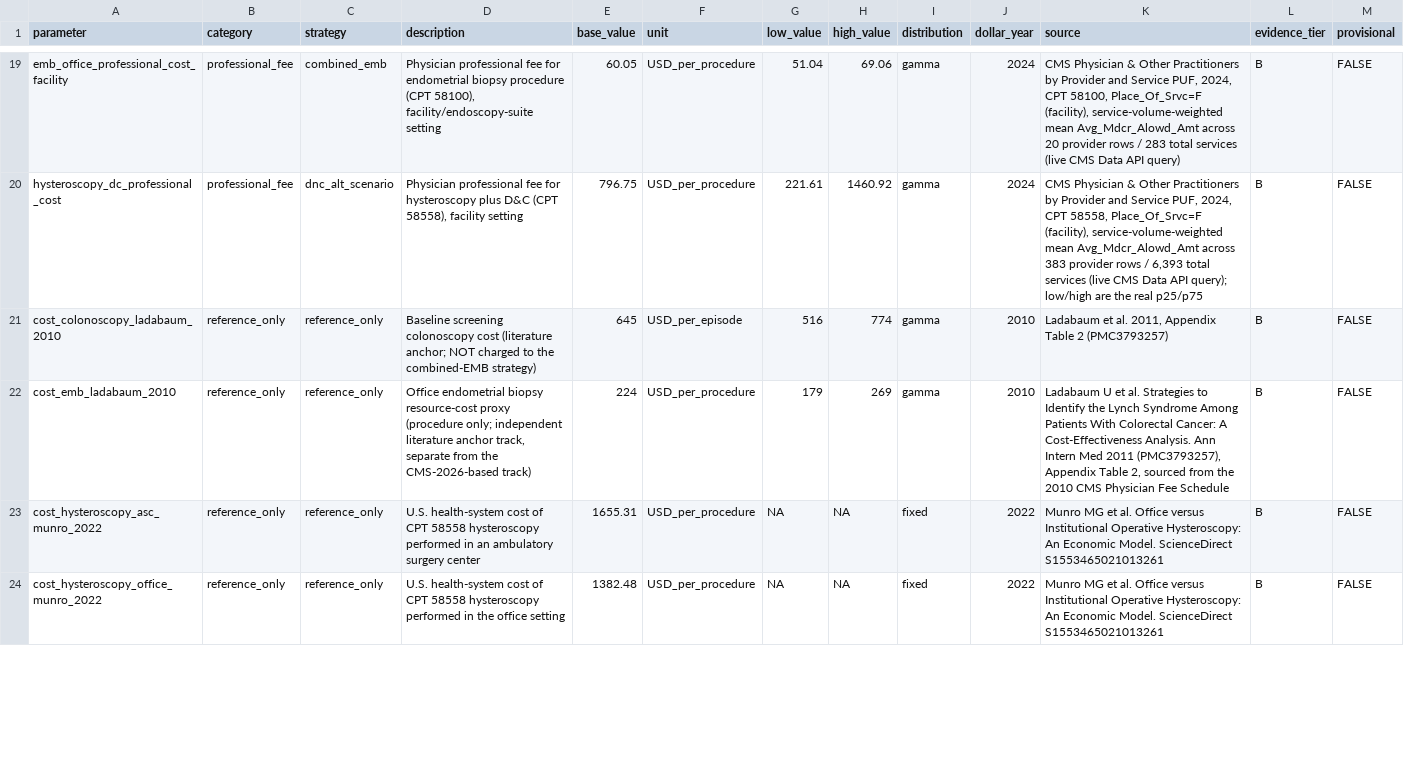
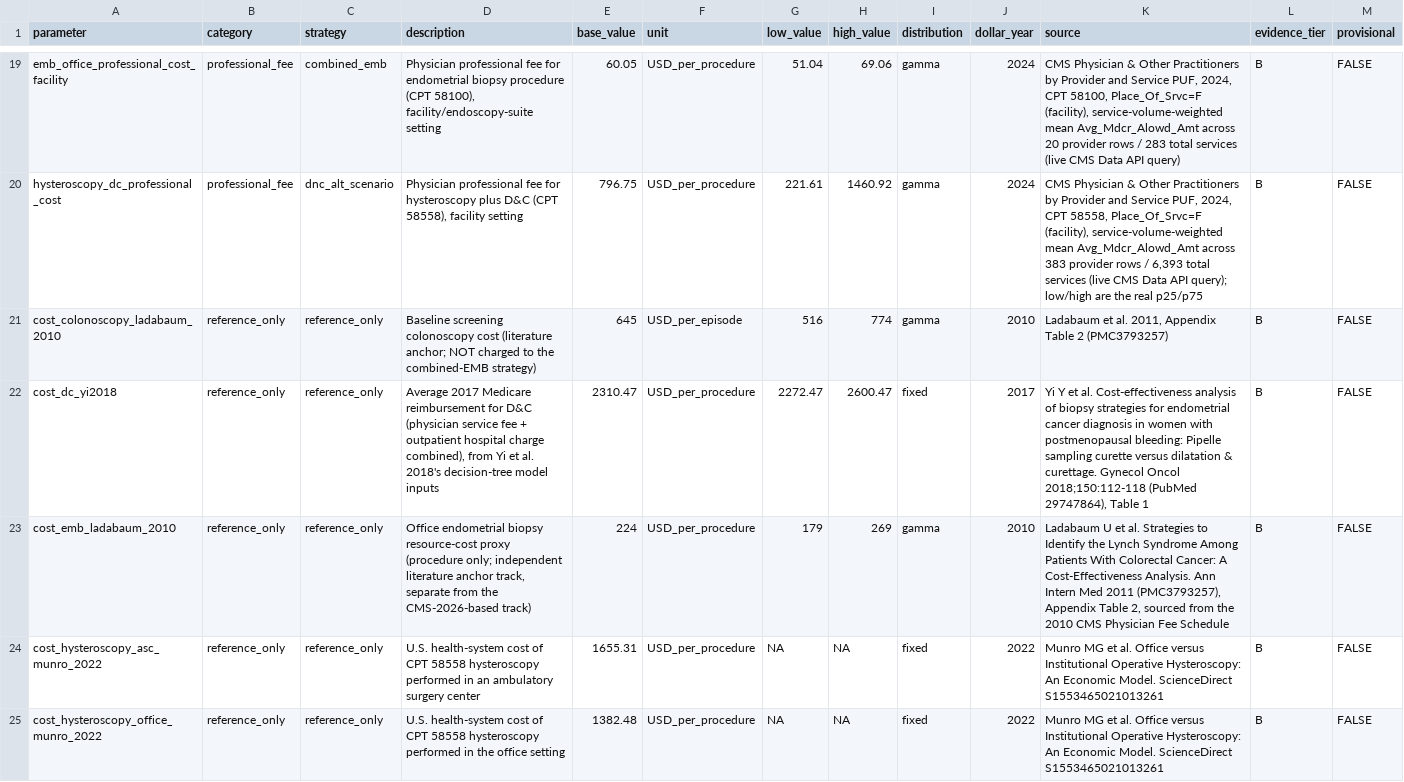
Before and after one commit to mufflyt/emb_colonoscopy, a CSV file: tables/manuscript_table1_parameters.csv, drawn as a sheet; only a part is shown, gaps mark what is left out; rows hold the shown columns only; the diff covers the shown part only; the diff names each change by its address in the sheet, - before the commit and + after, or states it on an @@ line.

```diff
--- a/tables/manuscript_table1_parameters.csv
+++ b/tables/manuscript_table1_parameters.csv
+row 22: cost_dc_yi2018 | reference_only | reference_only | Average 2017 Medicare reimbursement for D&C (physician service fee + outpatient hospital charge combined), from Yi et al. 2018's decision-tree model inputs | 2310.47 | USD_per_procedure | 2272.47 | 2600.47 | fixed | 2017 | Yi Y et al. Cost-effectiveness analysis of biopsy strategies for endometrial cancer diagnosis in women with postmenopausal bleeding: Pipelle sampling curette versus dilatation & curettage. Gynecol Oncol 2018;150:112-118 (PubMed 29747864), Table 1 | B | FALSE
```
Also changed, not shown: 1 added row and 3 edited cells elsewhere in this file, config/model_parameters.csv, tables/manuscript_table5_psa_summary.csv, 8 other files.
